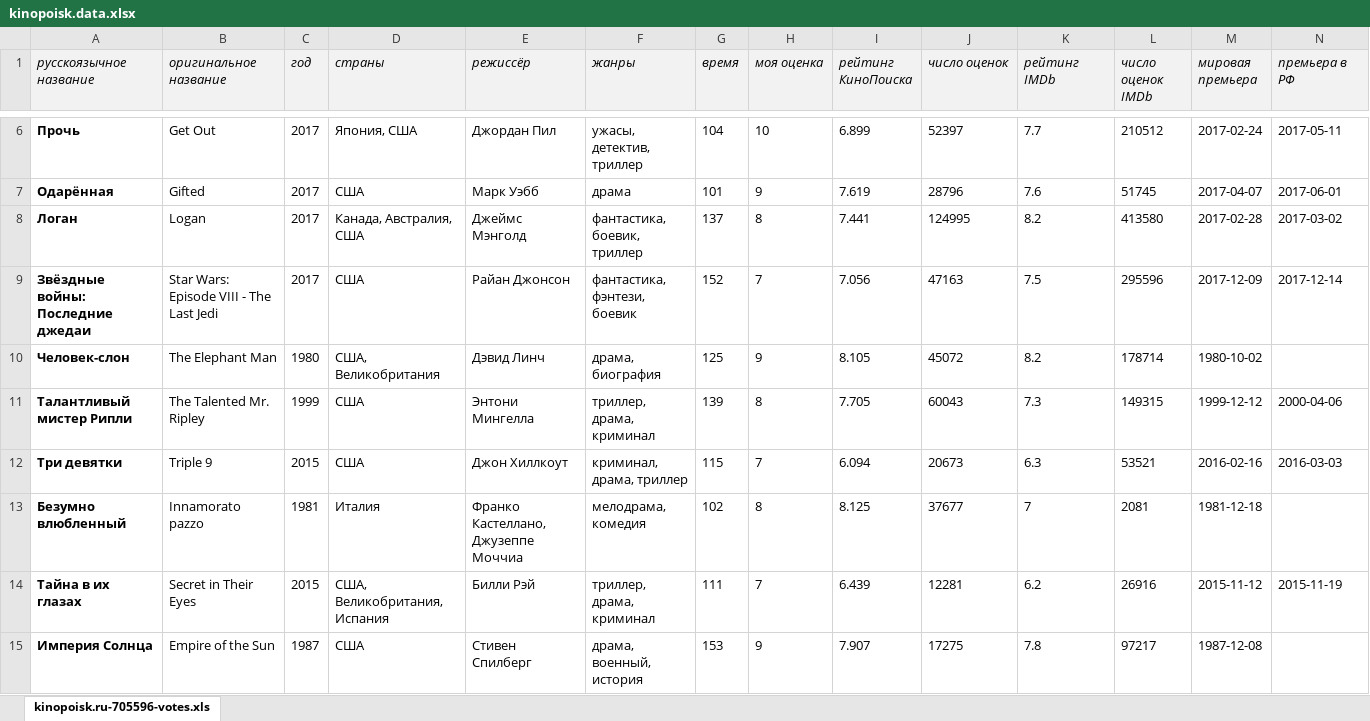
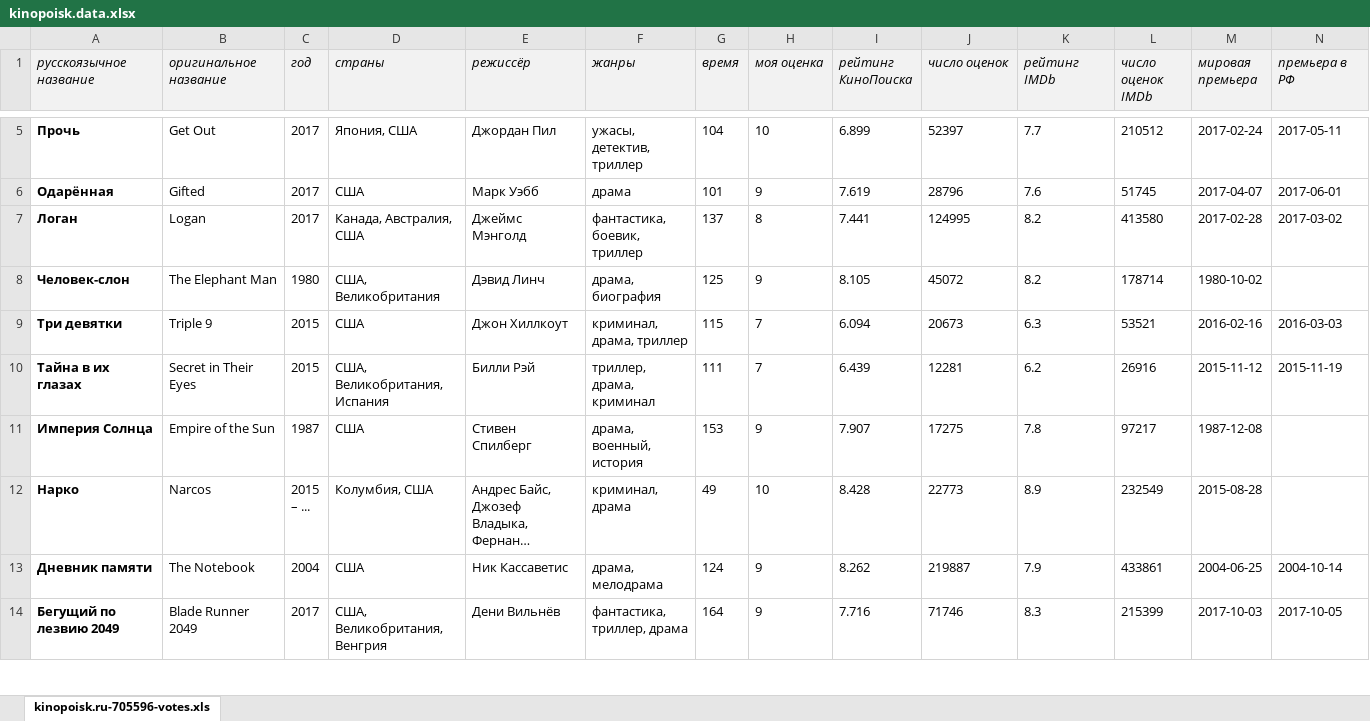
Before and after one commit to sobkoNick/movie-rest, an Excel workbook: build/resources/main/kinopoisk.data.xlsx, sheet kinopoisk.ru-705596-votes.xls, drawn as a sheet; only a part is shown, gaps mark what is left out; the shorter side is filled out with more unchanged rows; long unchanged cells end in …; values as stored, in another font and other column widths than the file's, no borders; charts and pictures not drawn; rows hold the shown columns only; the diff covers the shown part only; the diff names each change by its address in the sheet, - before the commit and + after, or states it on an @@ line.

```diff
--- a/build/resources/main/kinopoisk.data.xlsx (sheet kinopoisk.ru-705596-votes.xls)
+++ b/build/resources/main/kinopoisk.data.xlsx (sheet kinopoisk.ru-705596-votes.xls)
-row 9: Звёздные войны: Последние джедаи | Star Wars: Episode VIII - The Last Jedi | 2017 | США | Райан Джонсон | фантастика, фэнтези, боевик | 152 | 7 | 7.056 | 47163 | 7.5 | 295596 | 2017-12-09 | 2017-12-14
-row 11: Талантливый мистер Рипли | The Talented Mr. Ripley | 1999 | США | Энтони Мингелла | триллер, драма, криминал | 139 | 8 | 7.705 | 60043 | 7.3 | 149315 | 1999-12-12 | 2000-04-06
-row 13: Безумно влюбленный | Innamorato pazzo | 1981 | Италия | Франко Кастеллано, Джузеппе Моччиа | мелодрама, комедия | 102 | 8 | 8.125 | 37677 | 7 | 2081 | 1981-12-18
```
Also changed, not shown: 7 removed rows elsewhere in this sheet, charts or pictures, src/main/resources/kinopoisk.data.xlsx, 20 other files.
